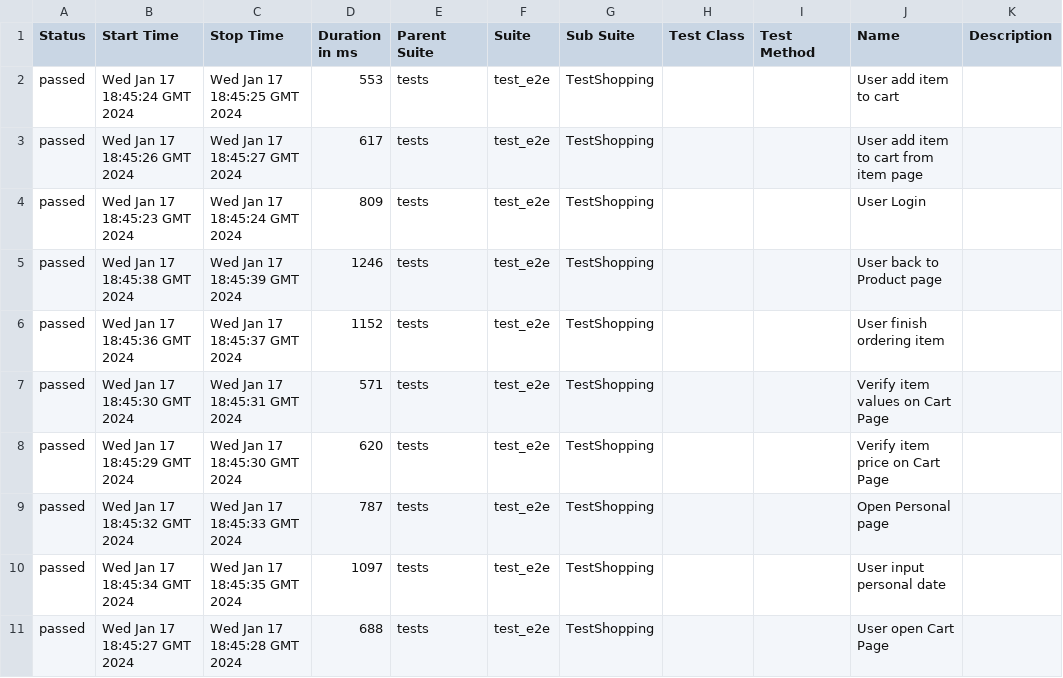
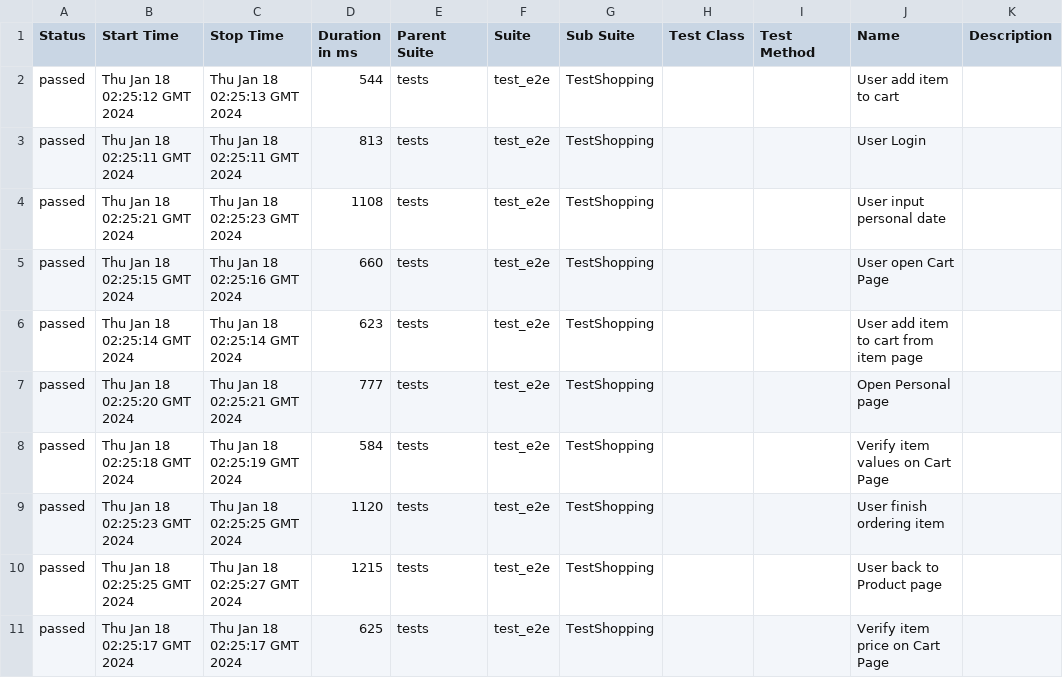
Before and after one commit to dymekkqa/saudemoProject, a CSV file: data/suites.csv, drawn as a sheet.

```diff
--- a/data/suites.csv
+++ b/data/suites.csv
@@ -1,11 +1,11 @@
 "Status","Start Time","Stop Time","Duration in ms","Parent Suite","Suite","Sub Suite","Test Class","Test Method","Name","Description"
-"passed","Wed Jan 17 18:45:24 GMT 2024","Wed Jan 17 18:45:25 GMT 2024","553","tests","test_e2e","TestShopping","","","User add item to cart",""
-"passed","Wed Jan 17 18:45:26 GMT 2024","Wed Jan 17 18:45:27 GMT 2024","617","tests","test_e2e","TestShopping","","","User add item to cart from item page",""
-"passed","Wed Jan 17 18:45:23 GMT 2024","Wed Jan 17 18:45:24 GMT 2024","809","tests","test_e2e","TestShopping","","","User Login",""
-"passed","Wed Jan 17 18:45:38 GMT 2024","Wed Jan 17 18:45:39 GMT 2024","1246","tests","test_e2e","TestShopping","","","User back to Product page",""
-"passed","Wed Jan 17 18:45:36 GMT 2024","Wed Jan 17 18:45:37 GMT 2024","1152","tests","test_e2e","TestShopping","","","User finish ordering item",""
-"passed","Wed Jan 17 18:45:30 GMT 2024","Wed Jan 17 18:45:31 GMT 2024","571","tests","test_e2e","TestShopping","","","Verify item values on Cart Page",""
-"passed","Wed Jan 17 18:45:29 GMT 2024","Wed Jan 17 18:45:30 GMT 2024","620","tests","test_e2e","TestShopping","","","Verify item price on Cart Page",""
-"passed","Wed Jan 17 18:45:32 GMT 2024","Wed Jan 17 18:45:33 GMT 2024","787","tests","test_e2e","TestShopping","","","Open Personal page",""
-"passed","Wed Jan 17 18:45:34 GMT 2024","Wed Jan 17 18:45:35 GMT 2024","1097","tests","test_e2e","TestShopping","","","User input personal date",""
-"passed","Wed Jan 17 18:45:27 GMT 2024","Wed Jan 17 18:45:28 GMT 2024","688","tests","test_e2e","TestShopping","","","User open Cart Page",""
+"passed","Thu Jan 18 02:25:12 GMT 2024","Thu Jan 18 02:25:13 GMT 2024","544","tests","test_e2e","TestShopping","","","User add item to cart",""
+"passed","Thu Jan 18 02:25:11 GMT 2024","Thu Jan 18 02:25:11 GMT 2024","813","tests","test_e2e","TestShopping","","","User Login",""
+"passed","Thu Jan 18 02:25:21 GMT 2024","Thu Jan 18 02:25:23 GMT 2024","1108","tests","test_e2e","TestShopping","","","User input personal date",""
+"passed","Thu Jan 18 02:25:15 GMT 2024","Thu Jan 18 02:25:16 GMT 2024","660","tests","test_e2e","TestShopping","","","User open Cart Page",""
+"passed","Thu Jan 18 02:25:14 GMT 2024","Thu Jan 18 02:25:14 GMT 2024","623","tests","test_e2e","TestShopping","","","User add item to cart from item page",""
+"passed","Thu Jan 18 02:25:20 GMT 2024","Thu Jan 18 02:25:21 GMT 2024","777","tests","test_e2e","TestShopping","","","Open Personal page",""
+"passed","Thu Jan 18 02:25:18 GMT 2024","Thu Jan 18 02:25:19 GMT 2024","584","tests","test_e2e","TestShopping","","","Verify item values on Cart Page",""
+"passed","Thu Jan 18 02:25:23 GMT 2024","Thu Jan 18 02:25:25 GMT 2024","1120","tests","test_e2e","TestShopping","","","User finish ordering item",""
+"passed","Thu Jan 18 02:25:25 GMT 2024","Thu Jan 18 02:25:27 GMT 2024","1215","tests","test_e2e","TestShopping","","","User back to Product page",""
+"passed","Thu Jan 18 02:25:17 GMT 2024","Thu Jan 18 02:25:17 GMT 2024","625","tests","test_e2e","TestShopping","","","Verify item price on Cart Page",""
```
Also changed, not shown: 30 other files.
